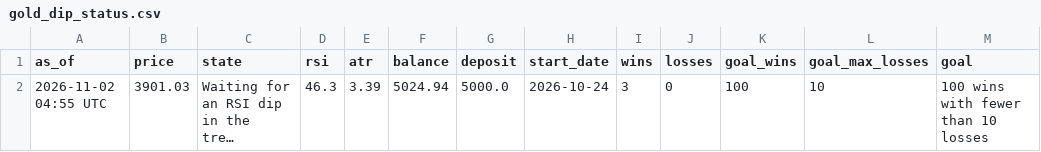
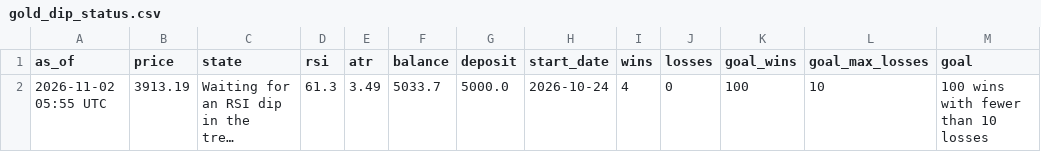
Before and after one commit to debtsolverscanada-lgtm/trading-results, a CSV file: data/gold_dip_status.csv, drawn as a sheet; only a part is shown; long unchanged cells end in …; the diff names each change by its address in the sheet, - before the commit and + after, or states it on an @@ line.

```diff
--- a/data/gold_dip_status.csv
+++ b/data/gold_dip_status.csv
-A2 (as_of): 2026-11-02 04:55 UTC
+A2 (as_of): 2026-11-02 05:55 UTC
-B2 (price): 3901.03
+B2 (price): 3913.19
-D2 (rsi): 46.3
+D2 (rsi): 61.3
-E2 (atr): 3.39
+E2 (atr): 3.49
-F2 (balance): 5024.94
+F2 (balance): 5033.7
-I2 (wins): 3
+I2 (wins): 4
```
Also changed, not shown: data/gold_asia5_status.csv, data/gold_asia_status.csv, 7 other files.
